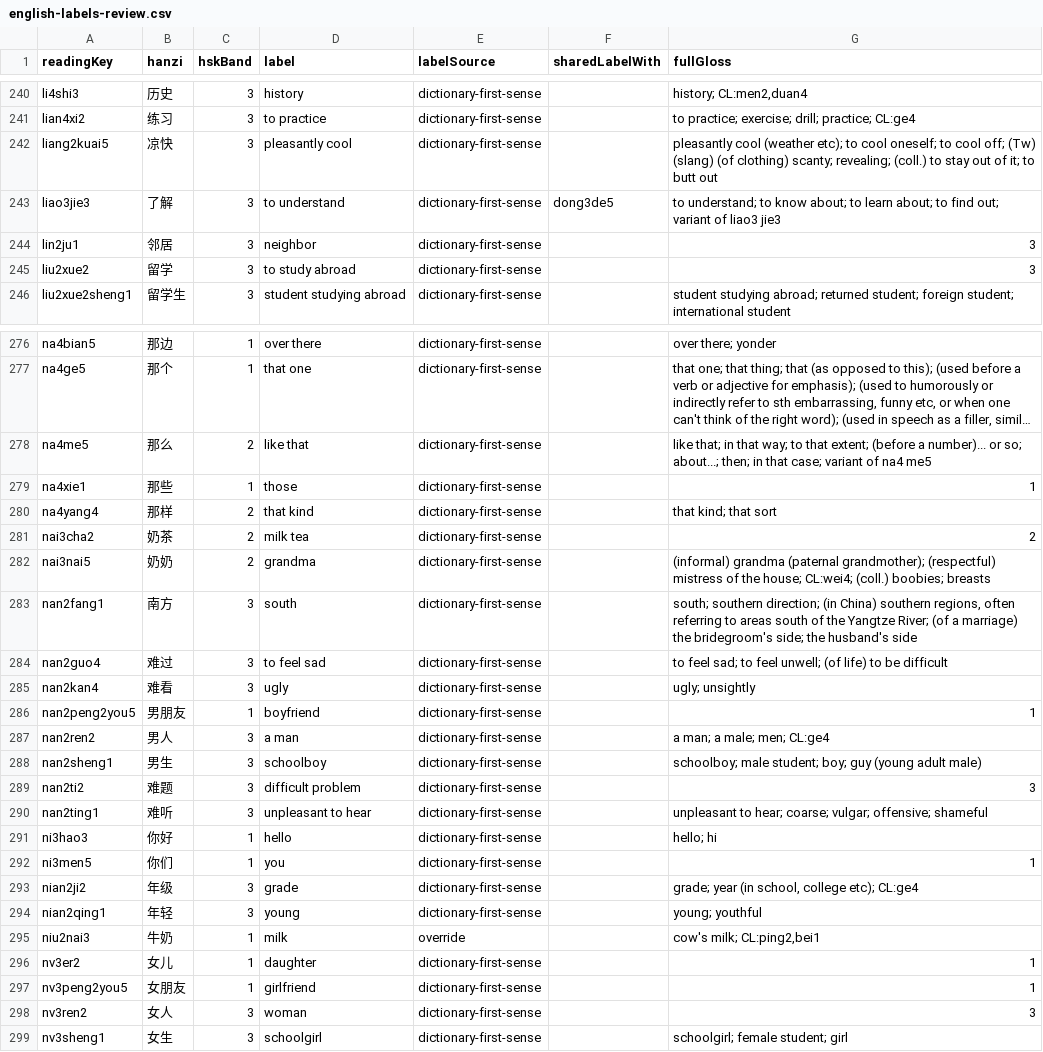
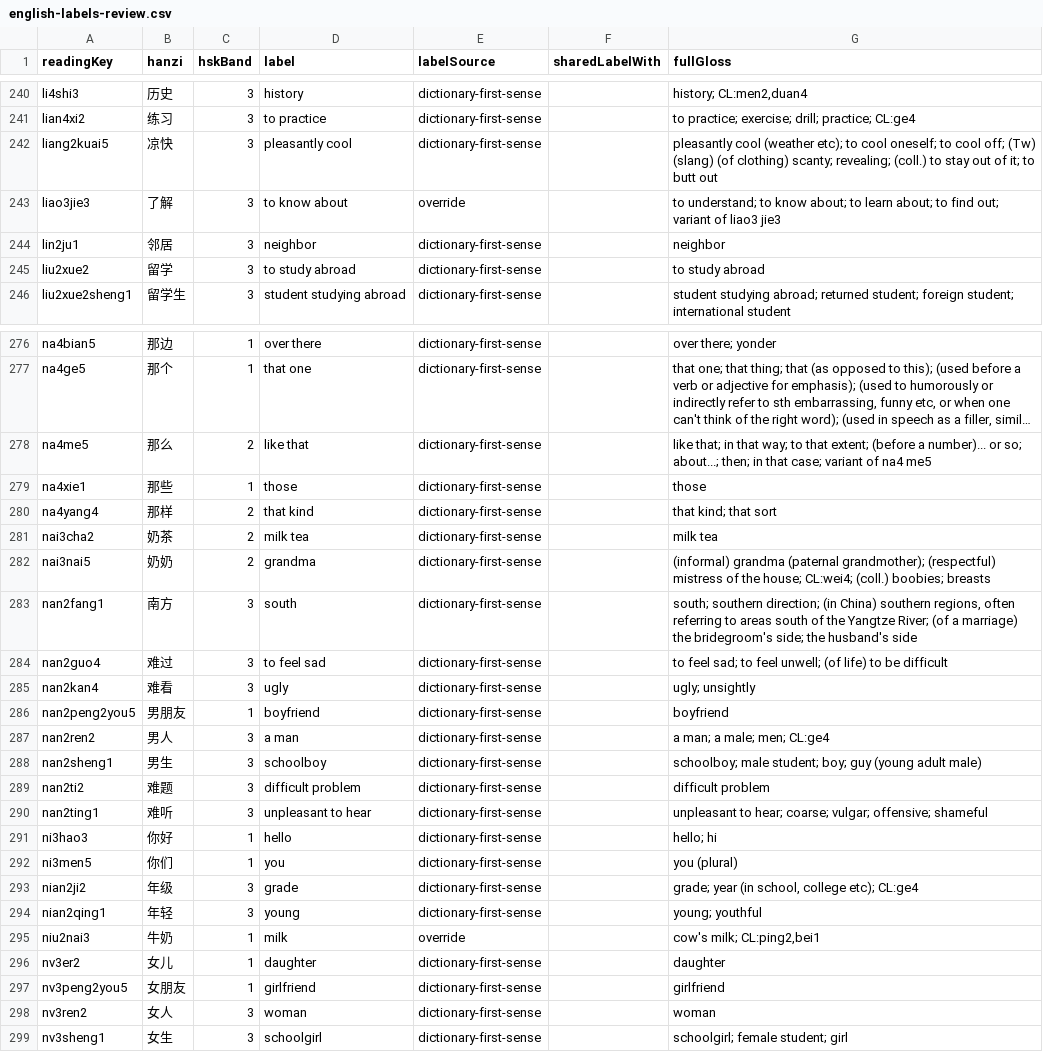
Before and after one commit to dsjamus-creator/liann-mahjong-tones-unity-under-dsjamus-creator, a CSV file: Tools~/data/english-labels-review.csv, drawn as a sheet; only a part is shown, gaps mark what is left out; long unchanged cells end in …; the diff covers the shown part only; the diff names each change by its address in the sheet, - before the commit and + after, or states it on an @@ line.

```diff
--- a/Tools~/data/english-labels-review.csv
+++ b/Tools~/data/english-labels-review.csv
-D243 (label): to understand
+D243 (label): to know about
-E243 (labelSource): dictionary-first-sense
+E243 (labelSource): override
-F243 (sharedLabelWith): dong3de5
+F243 (sharedLabelWith): (empty)
-G244 (fullGloss): 3
+G244 (fullGloss): neighbor
-G245 (fullGloss): 3
+G245 (fullGloss): to study abroad
-G279 (fullGloss): 1
+G279 (fullGloss): those
-G281 (fullGloss): 2
+G281 (fullGloss): milk tea
-G286 (fullGloss): 1
+G286 (fullGloss): boyfriend
-G289 (fullGloss): 3
+G289 (fullGloss): difficult problem
-G292 (fullGloss): 1
+G292 (fullGloss): you (plural)
-G296 (fullGloss): 1
+G296 (fullGloss): daughter
-G297 (fullGloss): 1
+G297 (fullGloss): girlfriend
-G298 (fullGloss): 3
+G298 (fullGloss): woman
```
Also changed, not shown: 126 edited cells elsewhere in this file, 12 other files.
